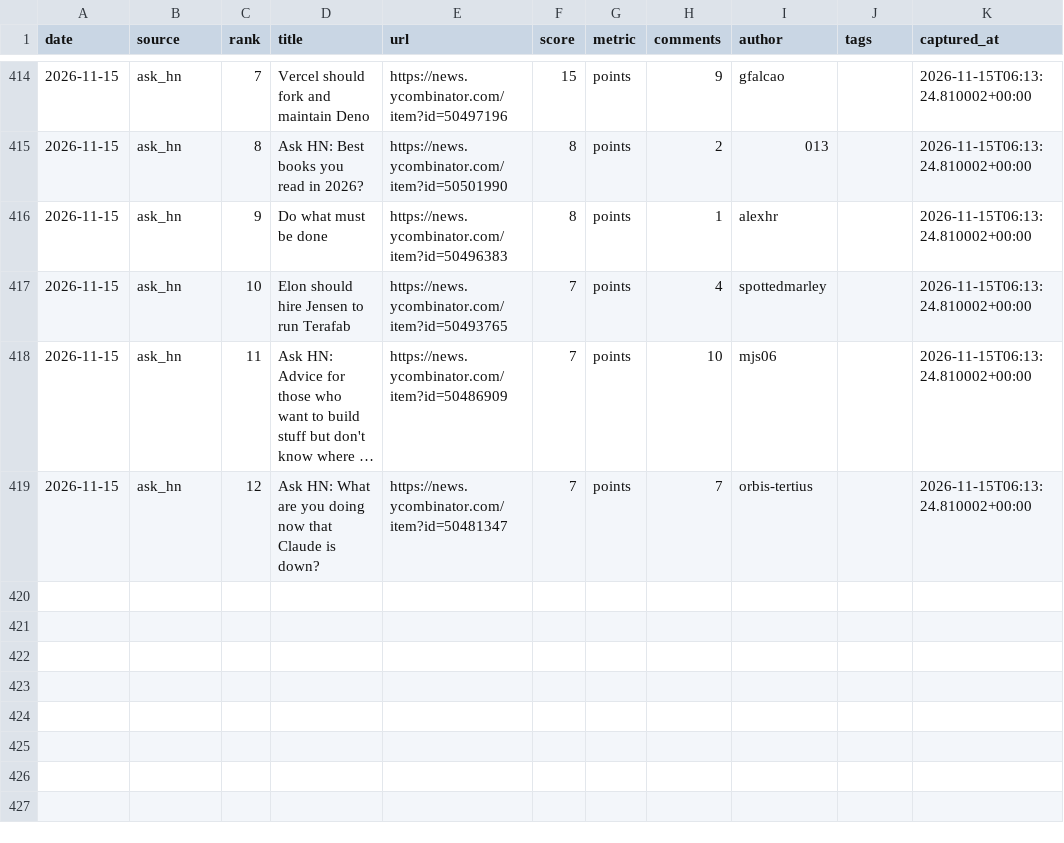
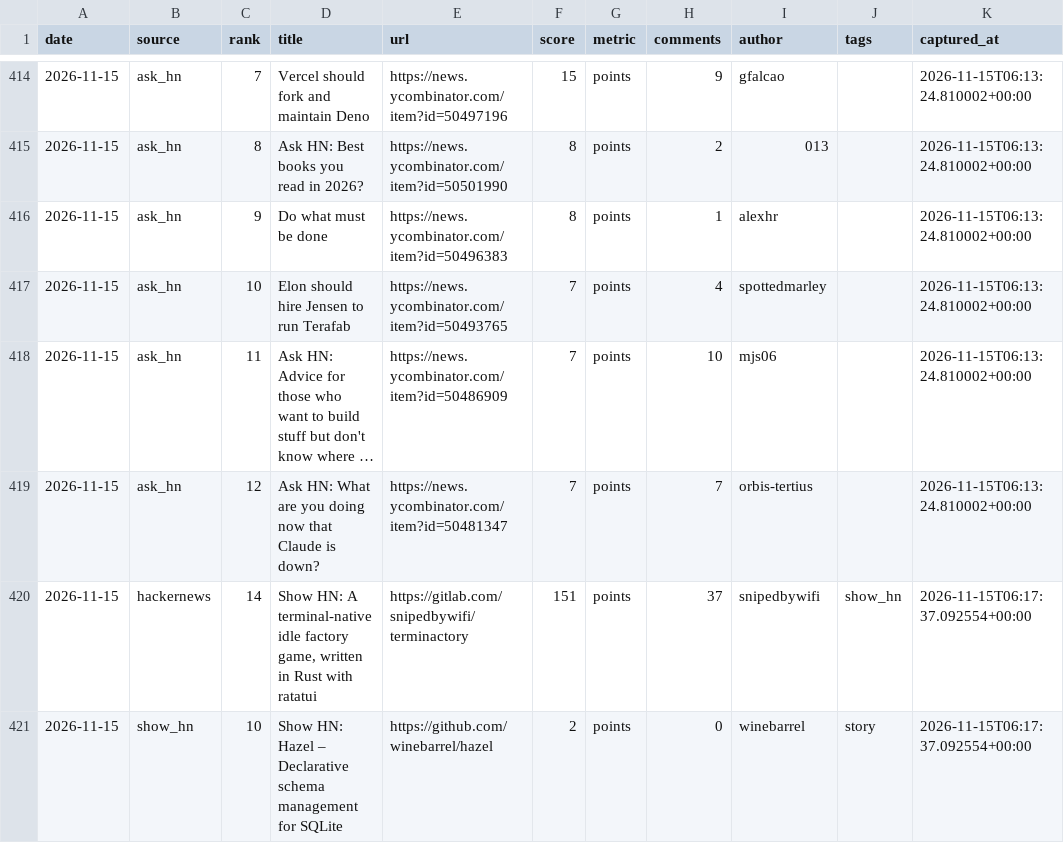
Before and after one commit to zalize-com/trendscope, a CSV file: data/history.csv, drawn as a sheet; only a part is shown, gaps mark what is left out; long unchanged cells end in …; the diff names each change by its address in the sheet, - before the commit and + after, or states it on an @@ line.

Commit message:
data: daily snapshot 2026-11-15

```diff
--- a/data/history.csv
+++ b/data/history.csv
+row 420: 2026-11-15 | hackernews | 14 | Show HN: A terminal-native idle factory game, written in Rust with ratatui | https://gitlab.com/snipedbywifi/terminactory | 151 | points | 37 | snipedbywifi | show_hn | 2026-11-15T06:17:37.092554+00:00
+row 421: 2026-11-15 | show_hn | 10 | Show HN: Hazel – Declarative schema management for SQLite | https://github.com/winebarrel/hazel | 2 | points | 0 | winebarrel | story | 2026-11-15T06:17:37.092554+00:00
```
Also changed, not shown: data/daily/2026-11-15.csv, data/latest.csv, 6 other files.
